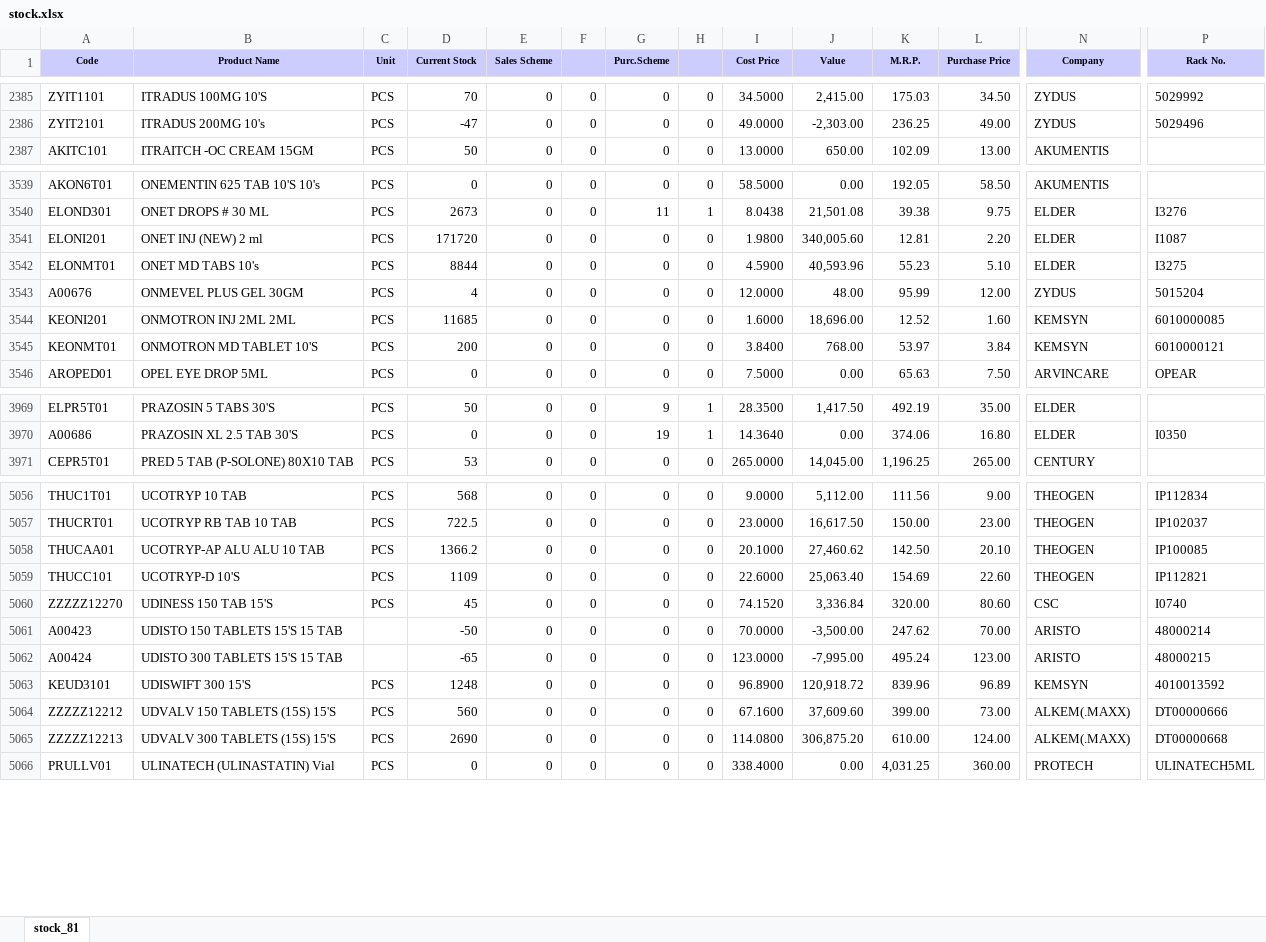
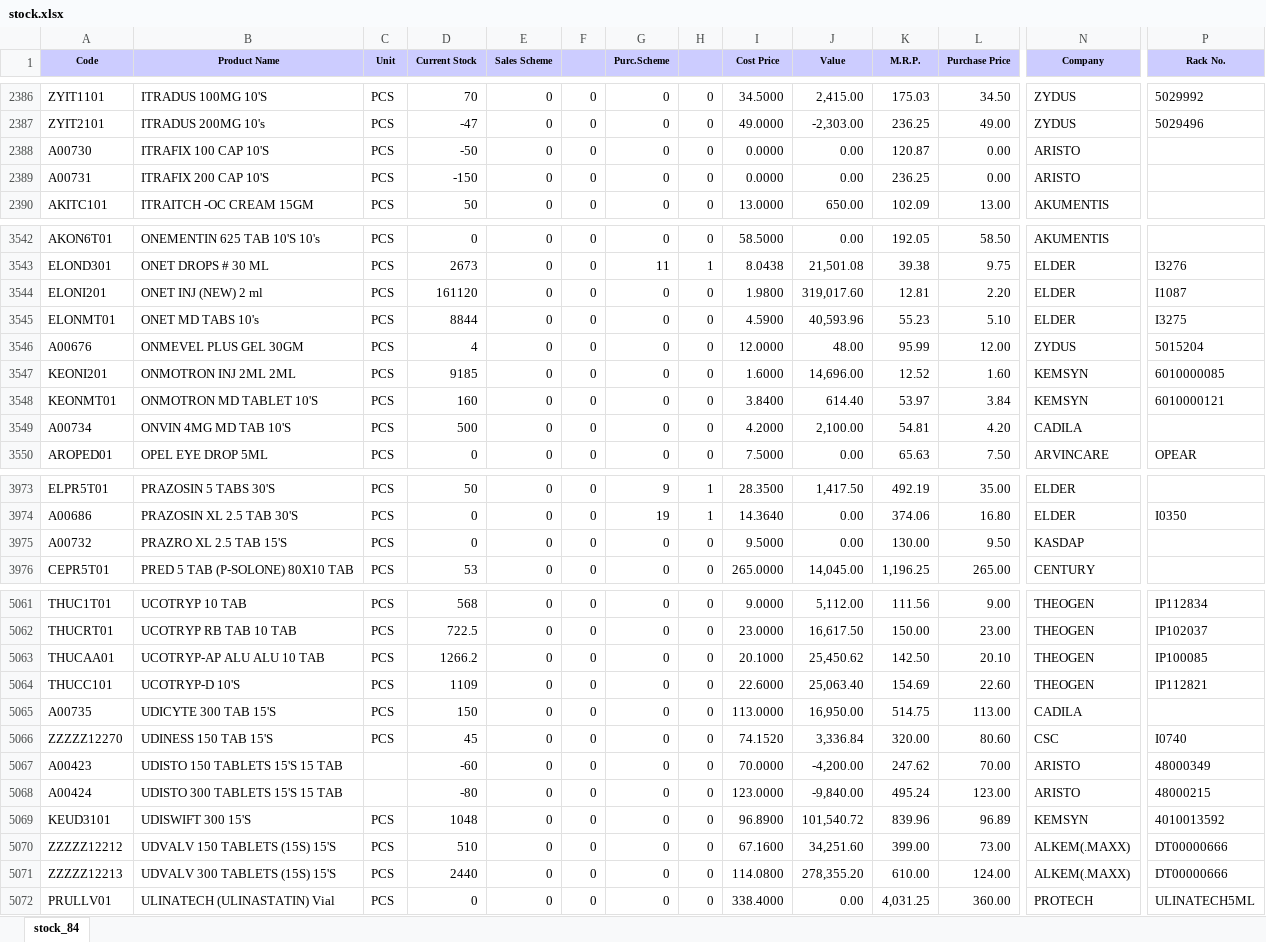
Before and after one commit to ishwarpharma/ishwarone, an Excel workbook: stock.xlsx, sheet stock_84, drawn as a sheet; only a part is shown, gaps mark what is left out; values as stored, in another font and other column widths than the file's, no borders; addresses are those after the commit; rows hold the shown columns only; the diff covers the shown part only; the diff names each change by its address in the sheet, - before the commit and + after, or states it on an @@ line.

```diff
--- a/stock.xlsx (sheet stock_84)
+++ b/stock.xlsx (sheet stock_84)
-sheet tab: stock_81
+sheet tab: stock_84
+row 2388: A00730 | ITRAFIX 100 CAP 10'S | PCS | -50 | 0 | 0 | 0 | 0 | 0.0000 | 0.00 | 120.87 | 0.00 | ARISTO
+row 2389: A00731 | ITRAFIX 200 CAP 10'S | PCS | -150 | 0 | 0 | 0 | 0 | 0.0000 | 0.00 | 236.25 | 0.00 | ARISTO
-D3544 (Current Stock): 171720
+D3544 (Current Stock): 161120
-J3544 (Value): 340,005.60
+J3544 (Value): 319,017.60
-D3547 (Current Stock): 11685
+D3547 (Current Stock): 9185
-J3547 (Value): 18,696.00
+J3547 (Value): 14,696.00
-D3548 (Current Stock): 200
+D3548 (Current Stock): 160
-J3548 (Value): 768.00
+J3548 (Value): 614.40
+row 3549: A00734 | ONVIN 4MG MD TAB 10'S | PCS | 500 | 0 | 0 | 0 | 0 | 4.2000 | 2,100.00 | 54.81 | 4.20 | CADILA
+row 3975: A00732 | PRAZRO XL 2.5 TAB 15'S | PCS | 0 | 0 | 0 | 0 | 0 | 9.5000 | 0.00 | 130.00 | 9.50 | KASDAP
-D5063 (Current Stock): 1366.2
+D5063 (Current Stock): 1266.2
-J5063 (Value): 27,460.62
+J5063 (Value): 25,450.62
+row 5065: A00735 | UDICYTE 300 TAB 15'S | PCS | 150 | 0 | 0 | 0 | 0 | 113.0000 | 16,950.00 | 514.75 | 113.00 | CADILA
-D5067 (Current Stock): -50
+D5067 (Current Stock): -60
-J5067 (Value): -3,500.00
+J5067 (Value): -4,200.00
-P5067 (Rack No.): 48000214
+P5067 (Rack No.): 48000349
-D5068 (Current Stock): -65
+D5068 (Current Stock): -80
-J5068 (Value): -7,995.00
+J5068 (Value): -9,840.00
-D5069 (Current Stock): 1248
+D5069 (Current Stock): 1048
-J5069 (Value): 120,918.72
+J5069 (Value): 101,540.72
-D5070 (Current Stock): 560
+D5070 (Current Stock): 510
-J5070 (Value): 37,609.60
+J5070 (Value): 34,251.60
-D5071 (Current Stock): 2690
+D5071 (Current Stock): 2440
-J5071 (Value): 306,875.20
+J5071 (Value): 278,355.20
-P5071 (Rack No.): DT00000668
+P5071 (Rack No.): DT00000666
```
Also changed, not shown: 1 added row and 1281 edited cells elsewhere in this sheet.
